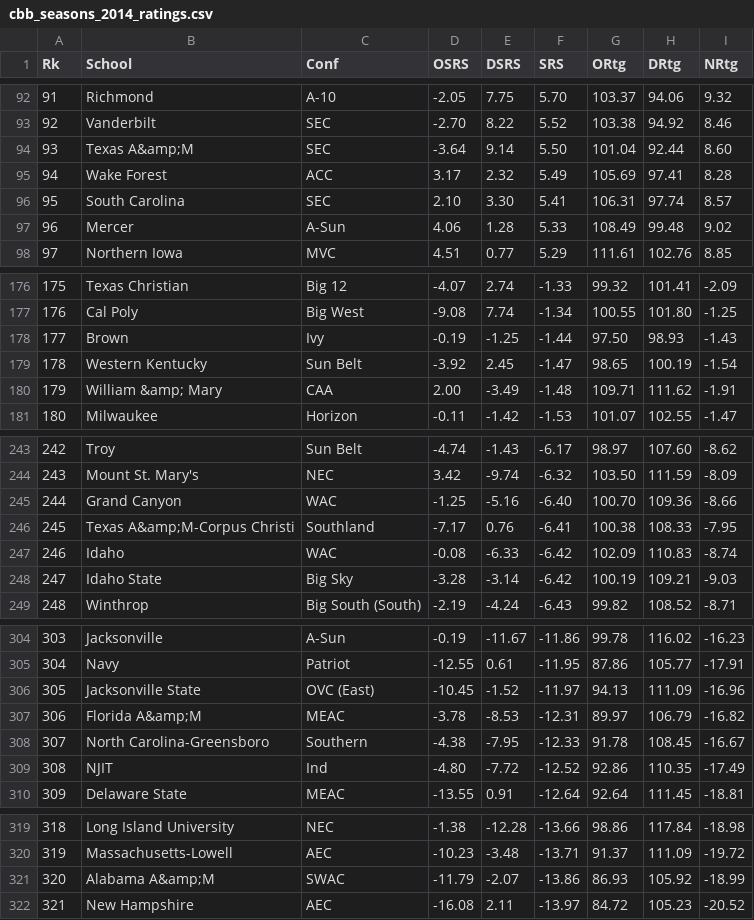
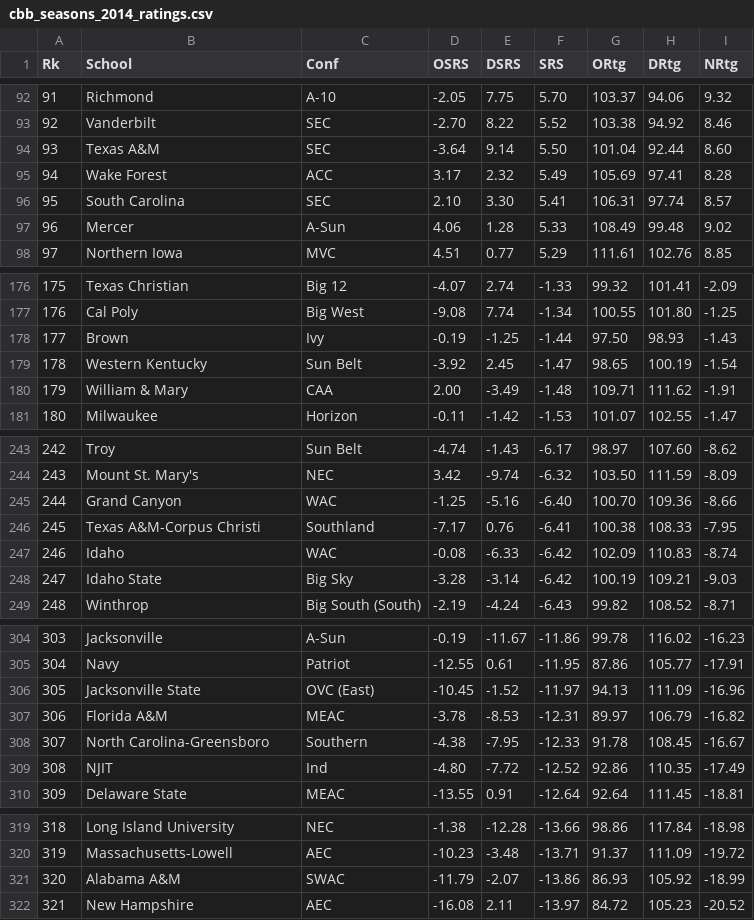
Before and after one commit to codebender/kaggle-march-machine-learning-mania-2015, a CSV file: Data/cbb_seasons_2014_ratings.csv, drawn as a sheet; only a part is shown, gaps mark what is left out; the diff covers the shown part only.

```diff
--- a/Data/cbb_seasons_2014_ratings.csv
+++ b/Data/cbb_seasons_2014_ratings.csv
@@ -93,3 +93,3 @@ Rk,School,Conf,OSRS,DSRS,SRS,ORtg,DRtg,NRtg
 92,Vanderbilt,SEC,-2.70,8.22,5.52,103.38,94.92,8.46
-93,Texas A&amp;M,SEC,-3.64,9.14,5.50,101.04,92.44,8.60
+93,Texas A&M,SEC,-3.64,9.14,5.50,101.04,92.44,8.60
 94,Wake Forest,ACC,3.17,2.32,5.49,105.69,97.41,8.28
@@ -179,3 +179,3 @@ Rk,School,Conf,OSRS,DSRS,SRS,ORtg,DRtg,NRtg
 178,Western Kentucky,Sun Belt,-3.92,2.45,-1.47,98.65,100.19,-1.54
-179,William &amp; Mary,CAA,2.00,-3.49,-1.48,109.71,111.62,-1.91
+179,William & Mary,CAA,2.00,-3.49,-1.48,109.71,111.62,-1.91
 180,Milwaukee,Horizon,-0.11,-1.42,-1.53,101.07,102.55,-1.47
@@ -245,3 +245,3 @@ Rk,School,Conf,OSRS,DSRS,SRS,ORtg,DRtg,NRtg
 244,Grand Canyon,WAC,-1.25,-5.16,-6.40,100.70,109.36,-8.66
-245,Texas A&amp;M-Corpus Christi,Southland,-7.17,0.76,-6.41,100.38,108.33,-7.95
+245,Texas A&M-Corpus Christi,Southland,-7.17,0.76,-6.41,100.38,108.33,-7.95
 246,Idaho,WAC,-0.08,-6.33,-6.42,102.09,110.83,-8.74
@@ -306,3 +306,3 @@ Rk,School,Conf,OSRS,DSRS,SRS,ORtg,DRtg,NRtg
 305,Jacksonville State,OVC (East),-10.45,-1.52,-11.97,94.13,111.09,-16.96
-306,Florida A&amp;M,MEAC,-3.78,-8.53,-12.31,89.97,106.79,-16.82
+306,Florida A&M,MEAC,-3.78,-8.53,-12.31,89.97,106.79,-16.82
 307,North Carolina-Greensboro,Southern,-4.38,-7.95,-12.33,91.78,108.45,-16.67
@@ -320,3 +320,3 @@ Rk,School,Conf,OSRS,DSRS,SRS,ORtg,DRtg,NRtg
 319,Massachusetts-Lowell,AEC,-10.23,-3.48,-13.71,91.37,111.09,-19.72
-320,Alabama A&amp;M,SWAC,-11.79,-2.07,-13.86,86.93,105.92,-18.99
+320,Alabama A&M,SWAC,-11.79,-2.07,-13.86,86.93,105.92,-18.99
 321,New Hampshire,AEC,-16.08,2.11,-13.97,84.72,105.23,-20.52
```
Also changed, not shown: 1 edited cell elsewhere in this file, Data/cbb_seasons_2012_ratings.csv, Data/cbb_seasons_2013_ratings.csv, 1 other file.
